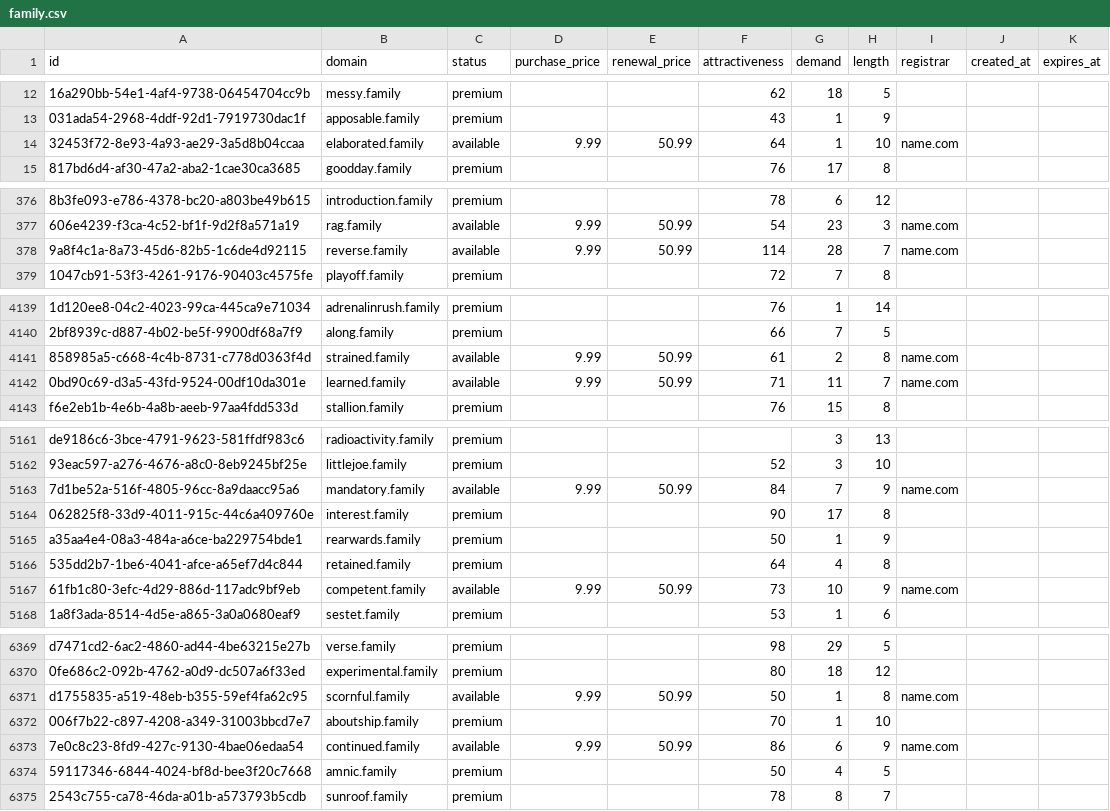
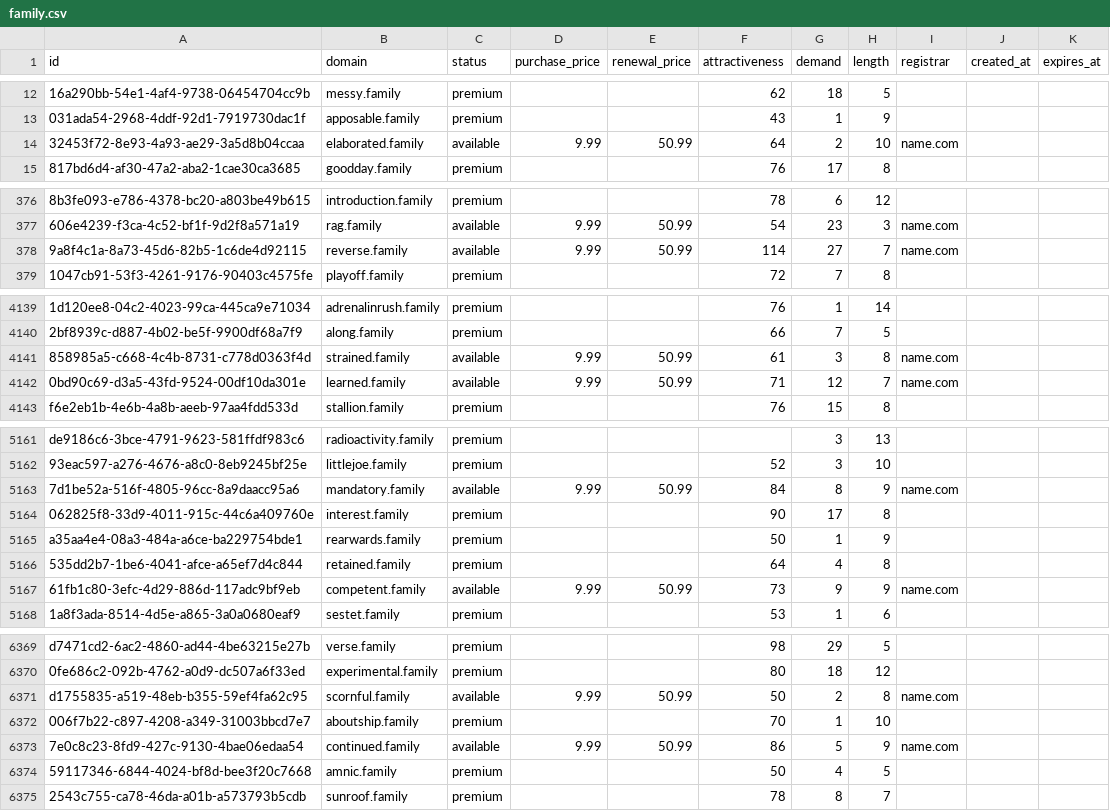
Before and after one commit to UniqueDomains/family-oneword-domains, a CSV file: family.csv, drawn as a sheet; only a part is shown, gaps mark what is left out; the diff covers the shown part only; the diff names each change by its address in the sheet, - before the commit and + after, or states it on an @@ line.

Commit message:
Domains update

```diff
--- a/family.csv
+++ b/family.csv
-G14 (demand): 1
+G14 (demand): 2
-G378 (demand): 28
+G378 (demand): 27
-G4141 (demand): 2
+G4141 (demand): 3
-G4142 (demand): 11
+G4142 (demand): 12
-G5163 (demand): 7
+G5163 (demand): 8
-G5167 (demand): 10
+G5167 (demand): 9
-G6371 (demand): 1
+G6371 (demand): 2
-G6373 (demand): 6
+G6373 (demand): 5
```
Also changed, not shown: 71 edited cells elsewhere in this file, 2 other files.
